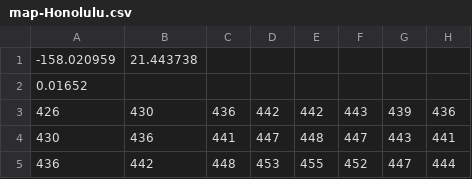
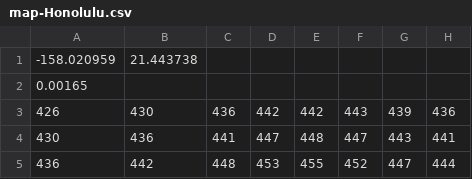
Before and after one commit to Erez-Shlingbaum/Advanced_Software_Development-Final_project, a CSV file: PTM2_Interpeter/Resources/map-Honolulu.csv, drawn as a sheet; only a part is shown; the diff names each change by its address in the sheet, - before the commit and + after, or states it on an @@ line.

Commit message:
fixed map csv with correct values. wrote function to handle loading a script from a file.

```diff
--- a/PTM2_Interpeter/Resources/map-Honolulu.csv
+++ b/PTM2_Interpeter/Resources/map-Honolulu.csv
-A2: 0.01652
+A2: 0.00165
```
Also changed, not shown: 2 other files.
